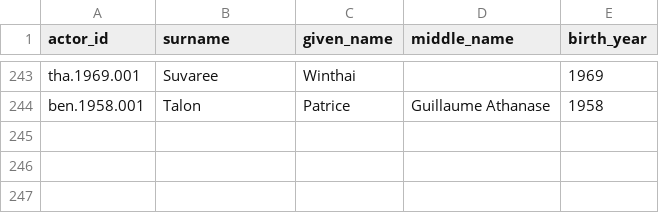
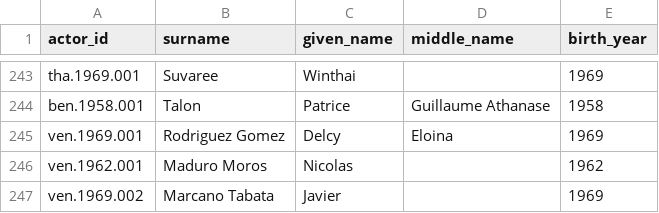
Before and after one commit to globalnarratives/event_engine_v1.0, a CSV file: seed_data/actor_codes.csv, drawn as a sheet; only a part is shown, gaps mark what is left out.

```diff
--- a/seed_data/actor_codes.csv
+++ b/seed_data/actor_codes.csv
@@ -244 +244,4 @@ tha.1969.001,Suvaree,Winthai,,1969
 ben.1958.001,Talon,Patrice,Guillaume Athanase,1958
+ven.1969.001,Rodriguez Gomez,Delcy,Eloina,1969
+ven.1962.001,Maduro Moros,Nicolas,,1962
+ven.1969.002,Marcano Tabata,Javier,,1969
```
Also changed, not shown: seed_data/institution_codes.csv, seed_data/position_codes.csv, 4 other files.
